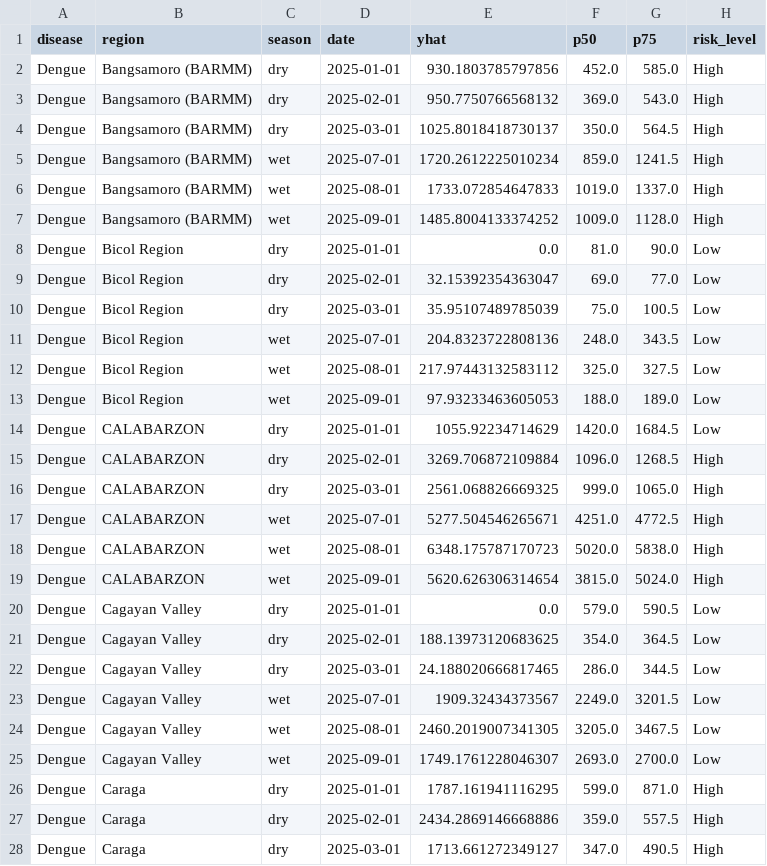
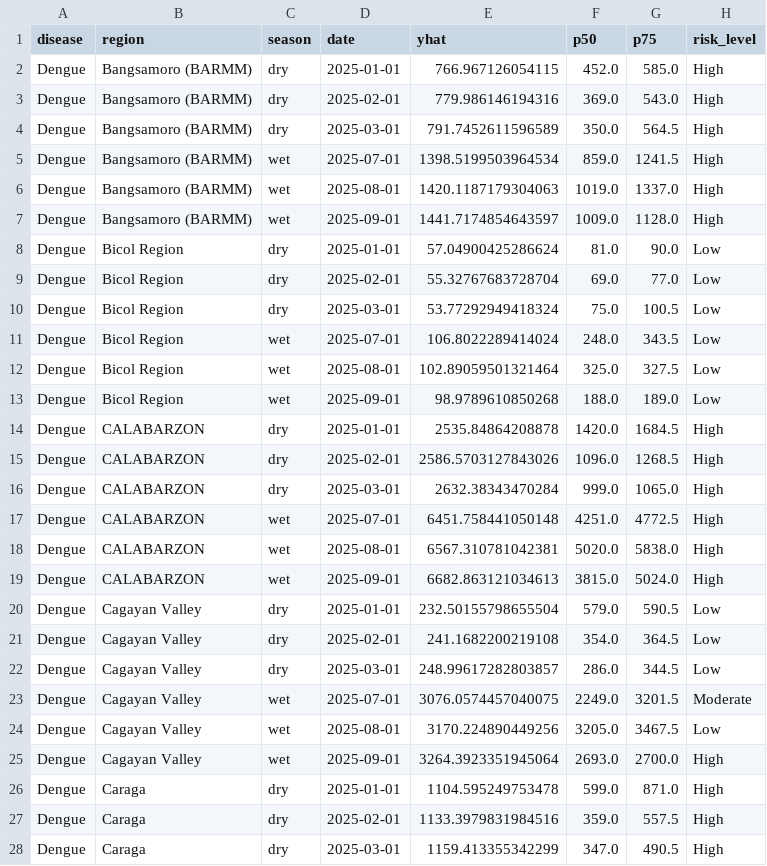
Before and after one commit to juliabbbb/healthwatch, a CSV file: data/processed/seasonal_classification.csv, drawn as a sheet; only a part is shown; the diff covers the shown part only.

```diff
--- a/data/processed/seasonal_classification.csv
+++ b/data/processed/seasonal_classification.csv
@@ -1,28 +1,28 @@
 disease,region,season,date,yhat,p50,p75,risk_level
-Dengue,Bangsamoro (BARMM),dry,2025-01-01,930.1803785797856,452.0,585.0,High
-Dengue,Bangsamoro (BARMM),dry,2025-02-01,950.7750766568132,369.0,543.0,High
-Dengue,Bangsamoro (BARMM),dry,2025-03-01,1025.8018418730137,350.0,564.5,High
-Dengue,Bangsamoro (BARMM),wet,2025-07-01,1720.2612225010234,859.0,1241.5,High
-Dengue,Bangsamoro (BARMM),wet,2025-08-01,1733.072854647833,1019.0,1337.0,High
-Dengue,Bangsamoro (BARMM),wet,2025-09-01,1485.8004133374252,1009.0,1128.0,High
-Dengue,Bicol Region,dry,2025-01-01,0.0,81.0,90.0,Low
-Dengue,Bicol Region,dry,2025-02-01,32.15392354363047,69.0,77.0,Low
-Dengue,Bicol Region,dry,2025-03-01,35.95107489785039,75.0,100.5,Low
-Dengue,Bicol Region,wet,2025-07-01,204.8323722808136,248.0,343.5,Low
-Dengue,Bicol Region,wet,2025-08-01,217.97443132583112,325.0,327.5,Low
-Dengue,Bicol Region,wet,2025-09-01,97.93233463605053,188.0,189.0,Low
-Dengue,CALABARZON,dry,2025-01-01,1055.92234714629,1420.0,1684.5,Low
-Dengue,CALABARZON,dry,2025-02-01,3269.706872109884,1096.0,1268.5,High
-Dengue,CALABARZON,dry,2025-03-01,2561.068826669325,999.0,1065.0,High
-Dengue,CALABARZON,wet,2025-07-01,5277.504546265671,4251.0,4772.5,High
-Dengue,CALABARZON,wet,2025-08-01,6348.175787170723,5020.0,5838.0,High
-Dengue,CALABARZON,wet,2025-09-01,5620.626306314654,3815.0,5024.0,High
-Dengue,Cagayan Valley,dry,2025-01-01,0.0,579.0,590.5,Low
-Dengue,Cagayan Valley,dry,2025-02-01,188.13973120683625,354.0,364.5,Low
-Dengue,Cagayan Valley,dry,2025-03-01,24.188020666817465,286.0,344.5,Low
-Dengue,Cagayan Valley,wet,2025-07-01,1909.32434373567,2249.0,3201.5,Low
-Dengue,Cagayan Valley,wet,2025-08-01,2460.2019007341305,3205.0,3467.5,Low
-Dengue,Cagayan Valley,wet,2025-09-01,1749.1761228046307,2693.0,2700.0,Low
-Dengue,Caraga,dry,2025-01-01,1787.161941116295,599.0,871.0,High
-Dengue,Caraga,dry,2025-02-01,2434.2869146668886,359.0,557.5,High
-Dengue,Caraga,dry,2025-03-01,1713.661272349127,347.0,490.5,High
+Dengue,Bangsamoro (BARMM),dry,2025-01-01,766.967126054115,452.0,585.0,High
+Dengue,Bangsamoro (BARMM),dry,2025-02-01,779.986146194316,369.0,543.0,High
+Dengue,Bangsamoro (BARMM),dry,2025-03-01,791.7452611596589,350.0,564.5,High
+Dengue,Bangsamoro (BARMM),wet,2025-07-01,1398.5199503964534,859.0,1241.5,High
+Dengue,Bangsamoro (BARMM),wet,2025-08-01,1420.1187179304063,1019.0,1337.0,High
+Dengue,Bangsamoro (BARMM),wet,2025-09-01,1441.7174854643597,1009.0,1128.0,High
+Dengue,Bicol Region,dry,2025-01-01,57.04900425286624,81.0,90.0,Low
+Dengue,Bicol Region,dry,2025-02-01,55.32767683728704,69.0,77.0,Low
+Dengue,Bicol Region,dry,2025-03-01,53.77292949418324,75.0,100.5,Low
+Dengue,Bicol Region,wet,2025-07-01,106.8022289414024,248.0,343.5,Low
+Dengue,Bicol Region,wet,2025-08-01,102.89059501321464,325.0,327.5,Low
+Dengue,Bicol Region,wet,2025-09-01,98.9789610850268,188.0,189.0,Low
+Dengue,CALABARZON,dry,2025-01-01,2535.84864208878,1420.0,1684.5,High
+Dengue,CALABARZON,dry,2025-02-01,2586.5703127843026,1096.0,1268.5,High
+Dengue,CALABARZON,dry,2025-03-01,2632.38343470284,999.0,1065.0,High
+Dengue,CALABARZON,wet,2025-07-01,6451.758441050148,4251.0,4772.5,High
+Dengue,CALABARZON,wet,2025-08-01,6567.310781042381,5020.0,5838.0,High
+Dengue,CALABARZON,wet,2025-09-01,6682.863121034613,3815.0,5024.0,High
+Dengue,Cagayan Valley,dry,2025-01-01,232.50155798655504,579.0,590.5,Low
+Dengue,Cagayan Valley,dry,2025-02-01,241.1682200219108,354.0,364.5,Low
+Dengue,Cagayan Valley,dry,2025-03-01,248.99617282803857,286.0,344.5,Low
+Dengue,Cagayan Valley,wet,2025-07-01,3076.0574457040075,2249.0,3201.5,Moderate
+Dengue,Cagayan Valley,wet,2025-08-01,3170.224890449256,3205.0,3467.5,Low
+Dengue,Cagayan Valley,wet,2025-09-01,3264.3923351945064,2693.0,2700.0,High
+Dengue,Caraga,dry,2025-01-01,1104.595249753478,599.0,871.0,High
+Dengue,Caraga,dry,2025-02-01,1133.3979831984516,359.0,557.5,High
+Dengue,Caraga,dry,2025-03-01,1159.413355342299,347.0,490.5,High
```
Also changed, not shown: 108 edited cells elsewhere in this file, data/processed/forecasts.csv, data/processed/risk_classification.csv, 10 other files.
